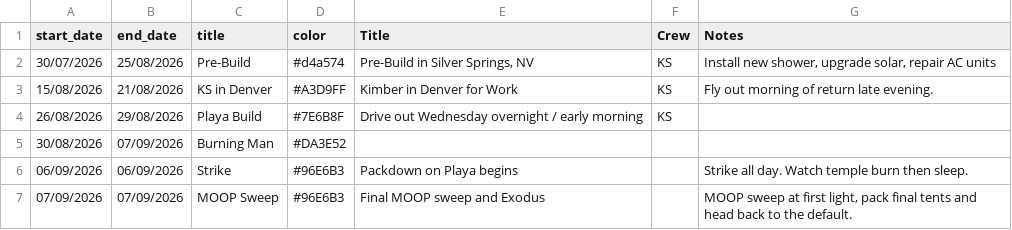
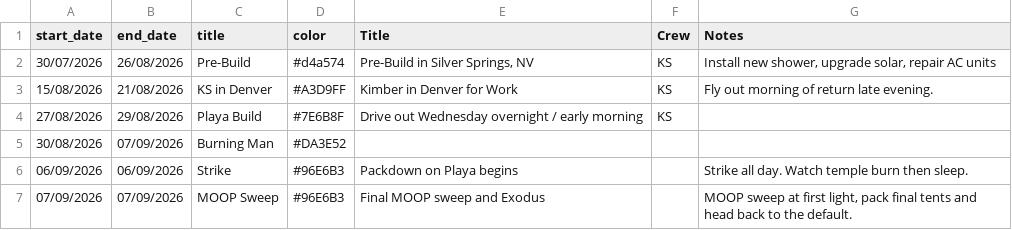
Before and after one commit to kimbersykes87-source/RA_Website, a CSV file: main-site/data/dates.csv, drawn as a sheet.

Commit message:
Update calendar dates and rename Ticketing to Tickets
- Pre-Build now ends Aug 26 (was Aug 25)

- Playa Build now starts Aug 27 (was Aug 26)

- Rename nav menu item from Ticketing to Tickets across all pages

```diff
--- a/main-site/data/dates.csv
+++ b/main-site/data/dates.csv
@@ -1,5 +1,5 @@
 start_date,end_date,title,color,Title,Crew,Notes
-30/07/2026,25/08/2026,Pre-Build,#d4a574,"Pre-Build in Silver Springs, NV",KS,"Install new shower, upgrade solar, repair AC units"
+30/07/2026,26/08/2026,Pre-Build,#d4a574,"Pre-Build in Silver Springs, NV",KS,"Install new shower, upgrade solar, repair AC units"
 15/08/2026,21/08/2026,KS in Denver,#A3D9FF,Kimber in Denver for Work,KS,Fly out morning of return late evening.
-26/08/2026,29/08/2026,Playa Build,#7E6B8F,Drive out Wednesday overnight / early morning,KS,
+27/08/2026,29/08/2026,Playa Build,#7E6B8F,Drive out Wednesday overnight / early morning,KS,
 30/08/2026,07/09/2026,Burning Man,#DA3E52,,,
```
Also changed, not shown: 8 other files.
